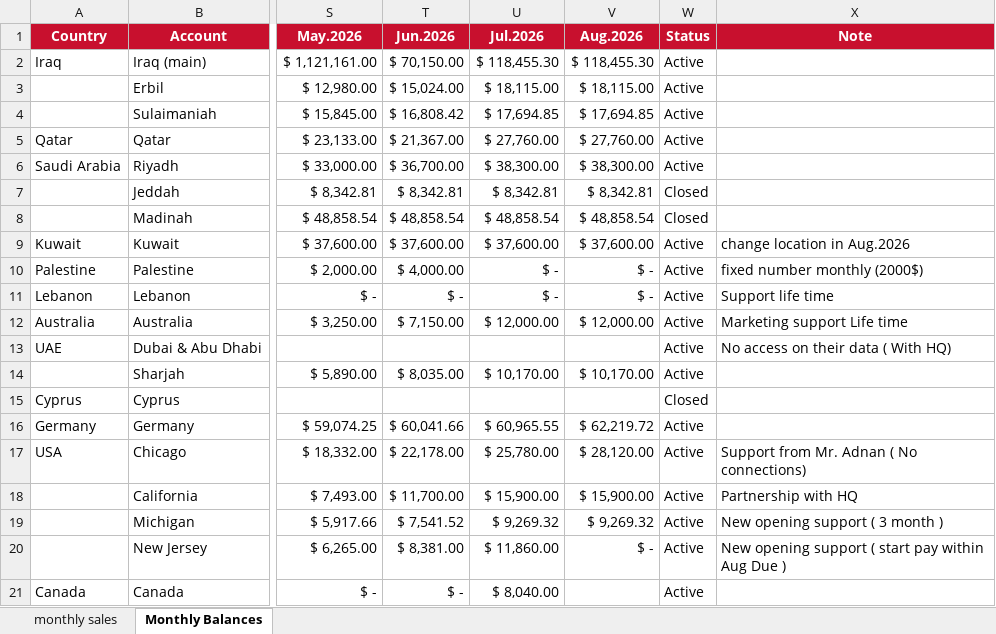
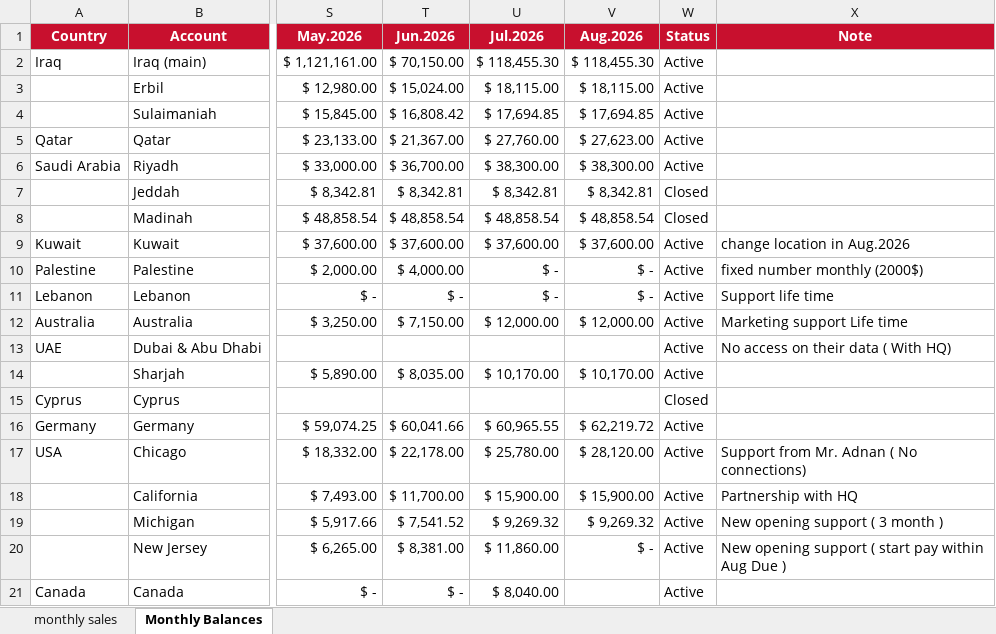
Before and after one commit to fireflyburger/firefly-dashboard, an Excel workbook: sales_data.xlsx.xlsx, sheet Monthly Balances, drawn as a sheet; only a part is shown, gaps mark what is left out; values as stored, in another font and other column widths than the file's, no borders; the diff names each change by its address in the sheet, - before the commit and + after, or states it on an @@ line.

Commit message:
Add files via upload

```diff
--- a/sales_data.xlsx.xlsx (sheet Monthly Balances)
+++ b/sales_data.xlsx.xlsx (sheet Monthly Balances)
-V5 (Aug.2026): $ 27,760.00
+V5 (Aug.2026): $ 27,623.00
```
Also changed, not shown: sheet monthly sales.
